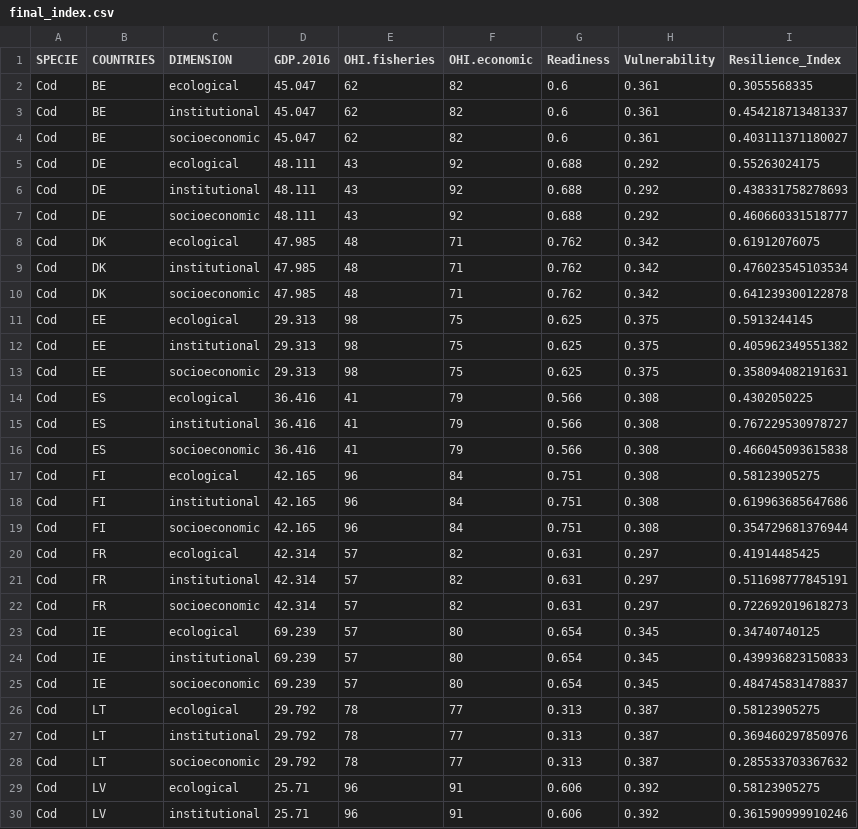
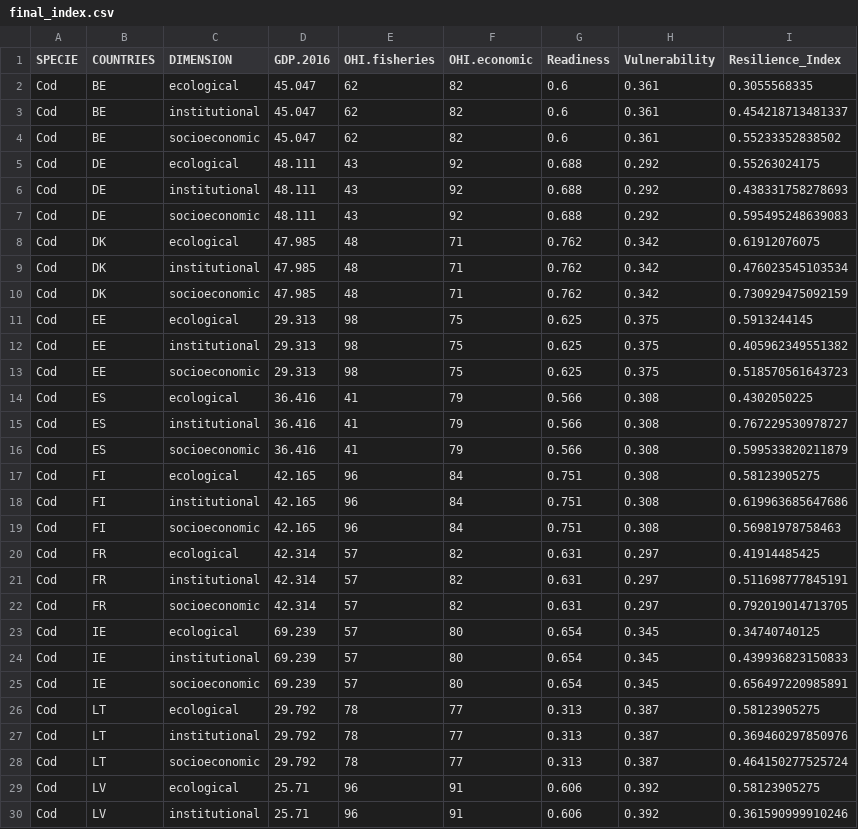
Before and after one commit to futureoceanslab/Fisheries-Resilience-Index, a CSV file: data/final_index.csv, drawn as a sheet; only a part is shown; the diff covers the shown part only.

```diff
--- a/data/final_index.csv
+++ b/data/final_index.csv
@@ -3,27 +3,27 @@
 "Cod","BE","institutional",45.047,62,82,0.6,0.361,0.454218713481337
-"Cod","BE","socioeconomic",45.047,62,82,0.6,0.361,0.403111371180027
+"Cod","BE","socioeconomic",45.047,62,82,0.6,0.361,0.55233352838502
 "Cod","DE","ecological",48.111,43,92,0.688,0.292,0.55263024175
 "Cod","DE","institutional",48.111,43,92,0.688,0.292,0.438331758278693
-"Cod","DE","socioeconomic",48.111,43,92,0.688,0.292,0.460660331518777
+"Cod","DE","socioeconomic",48.111,43,92,0.688,0.292,0.595495248639083
 "Cod","DK","ecological",47.985,48,71,0.762,0.342,0.61912076075
 "Cod","DK","institutional",47.985,48,71,0.762,0.342,0.476023545103534
-"Cod","DK","socioeconomic",47.985,48,71,0.762,0.342,0.641239300122878
+"Cod","DK","socioeconomic",47.985,48,71,0.762,0.342,0.730929475092159
 "Cod","EE","ecological",29.313,98,75,0.625,0.375,0.5913244145
 "Cod","EE","institutional",29.313,98,75,0.625,0.375,0.405962349551382
-"Cod","EE","socioeconomic",29.313,98,75,0.625,0.375,0.358094082191631
+"Cod","EE","socioeconomic",29.313,98,75,0.625,0.375,0.518570561643723
 "Cod","ES","ecological",36.416,41,79,0.566,0.308,0.4302050225
 "Cod","ES","institutional",36.416,41,79,0.566,0.308,0.767229530978727
-"Cod","ES","socioeconomic",36.416,41,79,0.566,0.308,0.466045093615838
+"Cod","ES","socioeconomic",36.416,41,79,0.566,0.308,0.599533820211879
 "Cod","FI","ecological",42.165,96,84,0.751,0.308,0.58123905275
 "Cod","FI","institutional",42.165,96,84,0.751,0.308,0.619963685647686
-"Cod","FI","socioeconomic",42.165,96,84,0.751,0.308,0.354729681376944
+"Cod","FI","socioeconomic",42.165,96,84,0.751,0.308,0.56981978758463
 "Cod","FR","ecological",42.314,57,82,0.631,0.297,0.41914485425
 "Cod","FR","institutional",42.314,57,82,0.631,0.297,0.511698777845191
-"Cod","FR","socioeconomic",42.314,57,82,0.631,0.297,0.722692019618273
+"Cod","FR","socioeconomic",42.314,57,82,0.631,0.297,0.792019014713705
 "Cod","IE","ecological",69.239,57,80,0.654,0.345,0.34740740125
 "Cod","IE","institutional",69.239,57,80,0.654,0.345,0.439936823150833
-"Cod","IE","socioeconomic",69.239,57,80,0.654,0.345,0.484745831478837
+"Cod","IE","socioeconomic",69.239,57,80,0.654,0.345,0.656497220985891
 "Cod","LT","ecological",29.792,78,77,0.313,0.387,0.58123905275
 "Cod","LT","institutional",29.792,78,77,0.313,0.387,0.369460297850976
-"Cod","LT","socioeconomic",29.792,78,77,0.313,0.387,0.285533703367632
+"Cod","LT","socioeconomic",29.792,78,77,0.313,0.387,0.464150277525724
 "Cod","LV","ecological",25.71,96,91,0.606,0.392,0.58123905275
```
Also changed, not shown: 13 edited cells elsewhere in this file, data/socioeconomic_factors.csv, data/socioeconomic_factors_country.csv, 12 other files.
